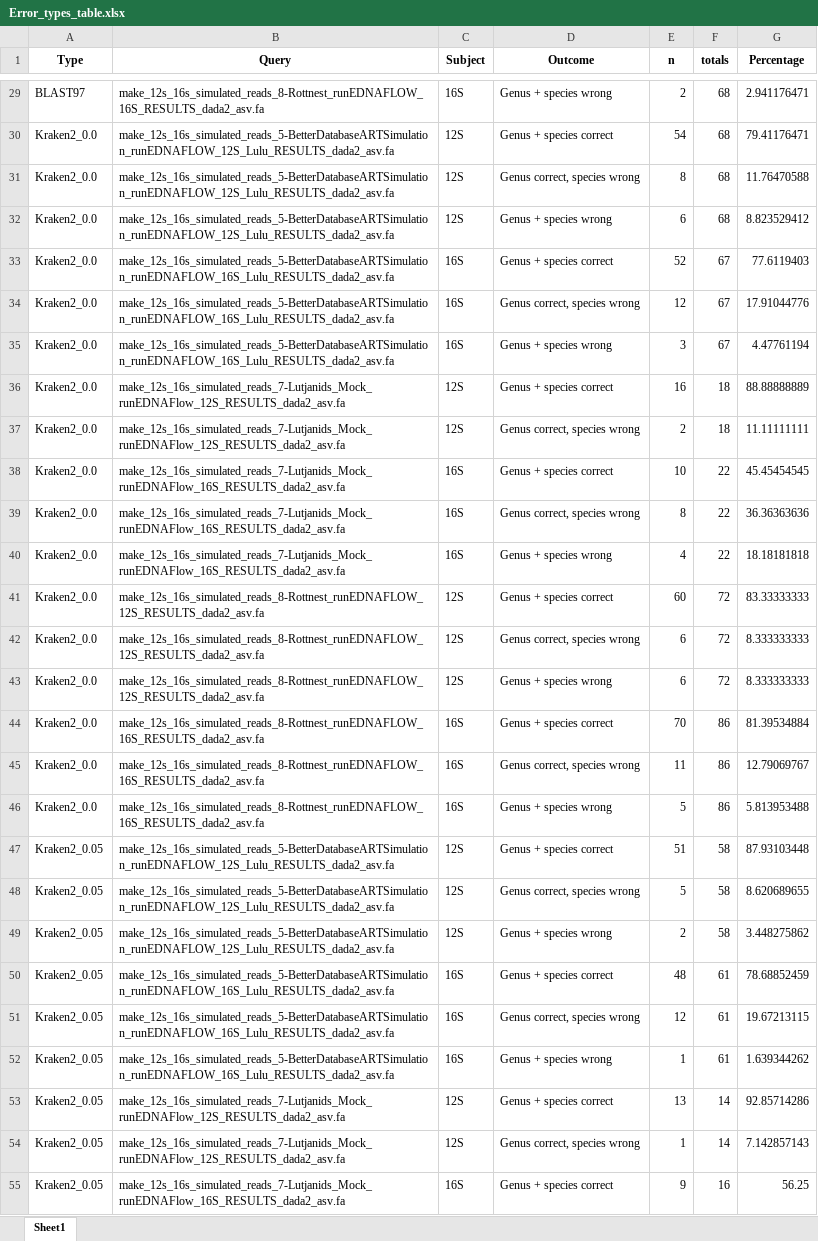
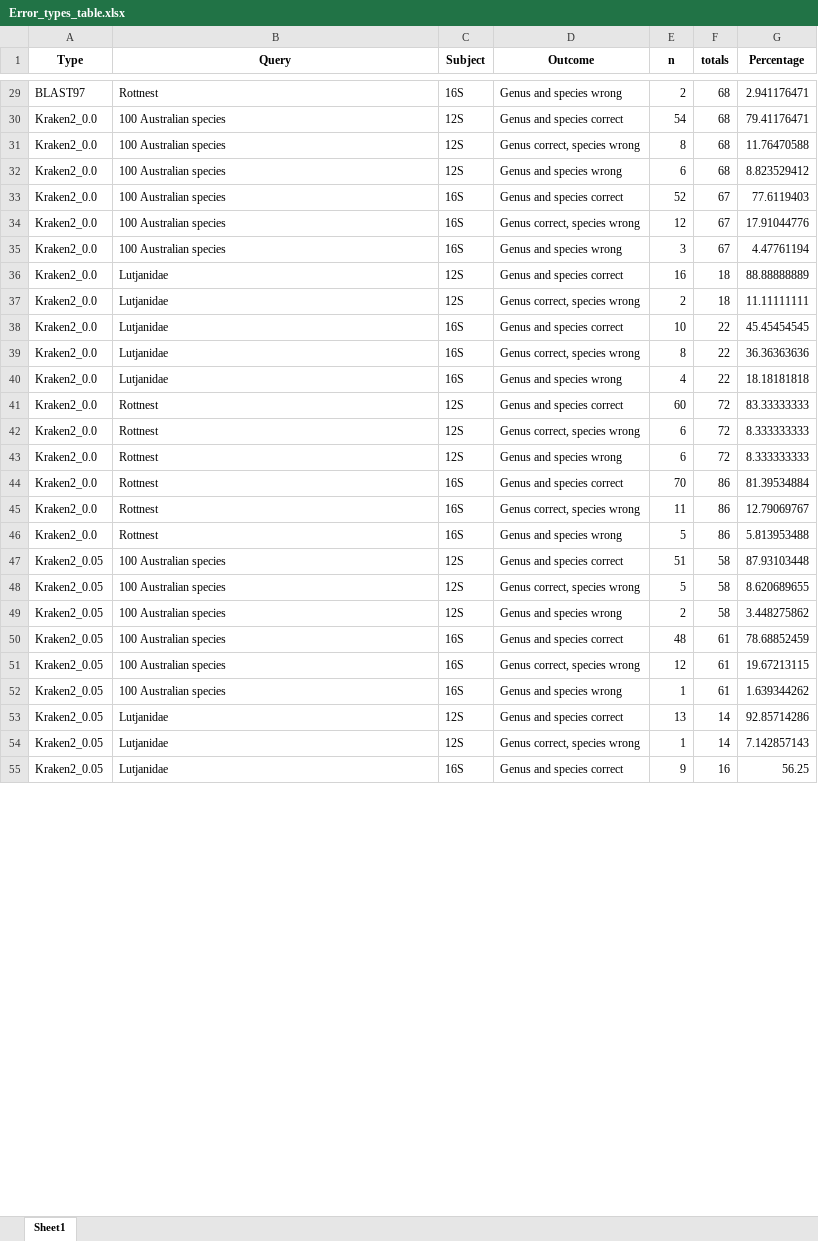
Before and after one commit to Computational-Biology-OceanOmics/OceanOmics-classifier-comparison, an Excel workbook: results/Error_types_table.xlsx, sheet Sheet1, drawn as a sheet; only a part is shown, gaps mark what is left out; values as stored, in another font and other column widths than the file's, no borders; the diff covers the shown part only; the diff names each change by its address in the sheet, - before the commit and + after, or states it on an @@ line.

Commit message:
More figures! more results! fixed packages!

```diff
--- a/results/Error_types_table.xlsx (sheet Sheet1)
+++ b/results/Error_types_table.xlsx (sheet Sheet1)
-B29 (Query): make_12s_16s_simulated_reads_8-Rottnest_runEDNAFLOW_16S_RESULTS_dada2_asv.fa
+B29 (Query): Rottnest
-D29 (Outcome): Genus + species wrong
+D29 (Outcome): Genus and species wrong
-B30:B32 (Query): make_12s_16s_simulated_reads_5-BetterDatabaseARTSimulation_runEDNAFLOW_12S_Lulu_RESULTS_dada2_asv.fa
+B30:B32 (Query): 100 Australian species
-D30 (Outcome): Genus + species correct
+D30 (Outcome): Genus and species correct
-D32 (Outcome): Genus + species wrong
+D32 (Outcome): Genus and species wrong
-B33:B35 (Query): make_12s_16s_simulated_reads_5-BetterDatabaseARTSimulation_runEDNAFLOW_16S_Lulu_RESULTS_dada2_asv.fa
+B33:B35 (Query): 100 Australian species
-D33 (Outcome): Genus + species correct
+D33 (Outcome): Genus and species correct
-D35 (Outcome): Genus + species wrong
+D35 (Outcome): Genus and species wrong
-B36:B37 (Query): make_12s_16s_simulated_reads_7-Lutjanids_Mock_runEDNAFlow_12S_RESULTS_dada2_asv.fa
+B36:B37 (Query): Lutjanidae
-D36 (Outcome): Genus + species correct
+D36 (Outcome): Genus and species correct
-B38:B40 (Query): make_12s_16s_simulated_reads_7-Lutjanids_Mock_runEDNAFlow_16S_RESULTS_dada2_asv.fa
+B38:B40 (Query): Lutjanidae
-D38 (Outcome): Genus + species correct
+D38 (Outcome): Genus and species correct
-D40 (Outcome): Genus + species wrong
+D40 (Outcome): Genus and species wrong
-B41:B43 (Query): make_12s_16s_simulated_reads_8-Rottnest_runEDNAFLOW_12S_RESULTS_dada2_asv.fa
+B41:B43 (Query): Rottnest
-D41 (Outcome): Genus + species correct
+D41 (Outcome): Genus and species correct
-D43 (Outcome): Genus + species wrong
+D43 (Outcome): Genus and species wrong
-B44:B46 (Query): make_12s_16s_simulated_reads_8-Rottnest_runEDNAFLOW_16S_RESULTS_dada2_asv.fa
+B44:B46 (Query): Rottnest
-D44 (Outcome): Genus + species correct
+D44 (Outcome): Genus and species correct
-D46 (Outcome): Genus + species wrong
+D46 (Outcome): Genus and species wrong
-B47:B49 (Query): make_12s_16s_simulated_reads_5-BetterDatabaseARTSimulation_runEDNAFLOW_12S_Lulu_RESULTS_dada2_asv.fa
+B47:B49 (Query): 100 Australian species
-D47 (Outcome): Genus + species correct
+D47 (Outcome): Genus and species correct
-D49 (Outcome): Genus + species wrong
+D49 (Outcome): Genus and species wrong
-B50:B52 (Query): make_12s_16s_simulated_reads_5-BetterDatabaseARTSimulation_runEDNAFLOW_16S_Lulu_RESULTS_dada2_asv.fa
+B50:B52 (Query): 100 Australian species
-D50 (Outcome): Genus + species correct
+D50 (Outcome): Genus and species correct
-D52 (Outcome): Genus + species wrong
+D52 (Outcome): Genus and species wrong
-B53:B54 (Query): make_12s_16s_simulated_reads_7-Lutjanids_Mock_runEDNAFlow_12S_RESULTS_dada2_asv.fa
+B53:B54 (Query): Lutjanidae
-D53 (Outcome): Genus + species correct
+D53 (Outcome): Genus and species correct
-B55 (Query): make_12s_16s_simulated_reads_7-Lutjanids_Mock_runEDNAFlow_16S_RESULTS_dada2_asv.fa
+B55 (Query): Lutjanidae
-D55 (Outcome): Genus + species correct
+D55 (Outcome): Genus and species correct
```
Also changed, not shown: 215 edited cells elsewhere in this sheet, 14 other files.
